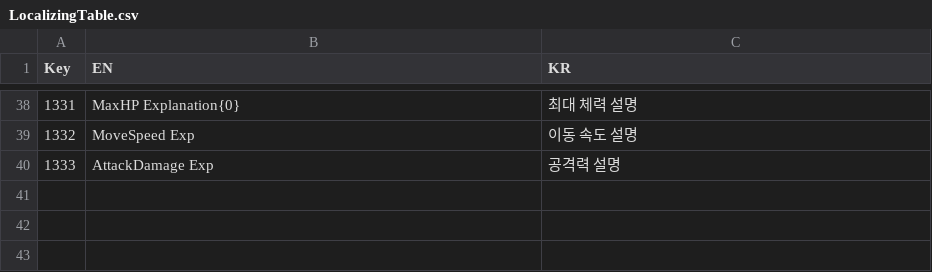
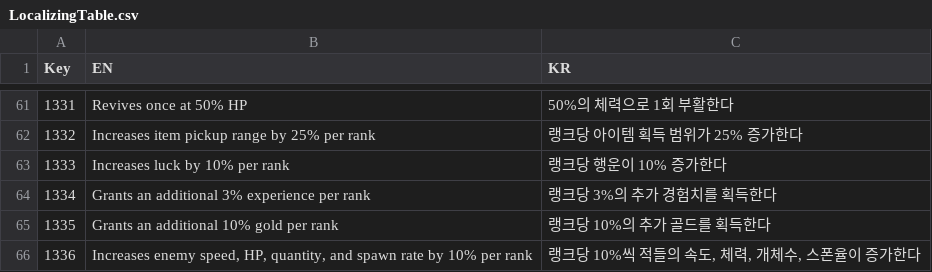
Before and after one commit to Yeodaehyeon0712/gugu, a CSV file: gugu/Assets/06.AddressableResource/Table/LocalizingTable.csv, drawn as a sheet; only a part is shown, gaps mark what is left out; the diff covers the shown part only.

```diff
--- a/gugu/Assets/06.AddressableResource/Table/LocalizingTable.csv
+++ b/gugu/Assets/06.AddressableResource/Table/LocalizingTable.csv
@@ -38,3 +61,6 @@ Key,EN,KR
-1331,MaxHP Explanation{0},최대 체력 설명
-1332,MoveSpeed Exp,이동 속도 설명
-1333,AttackDamage Exp,공격력 설명
+1331,Revives once at 50% HP,50%의 체력으로 1회 부활한다
+1332,Increases item pickup range by 25% per rank,랭크당 아이템 획득 범위가 25% 증가한다
+1333,Increases luck by 10% per rank,랭크당 행운이 10% 증가한다
+1334,Grants an additional 3% experience per rank,랭크당 3%의 추가 경험치를 획득한다
+1335,Grants an additional 10% gold per rank,랭크당 10%의 추가 골드를 획득한다
+1336,"Increases enemy speed, HP, quantity, and spawn rate by 10% per rank","랭크당 10%씩 적들의 속도, 체력, 개체수, 스폰율이 증가한다"
```
Also changed, not shown: 23 added rows and 4 edited cells elsewhere in this file, gugu/Assets/06.AddressableResource/Table/StatusTable.csv.
